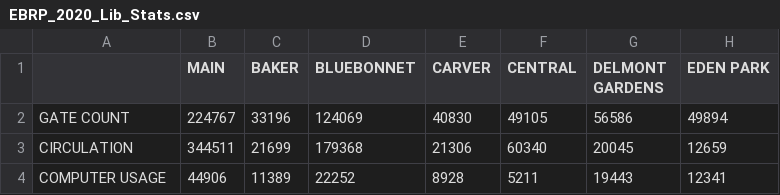
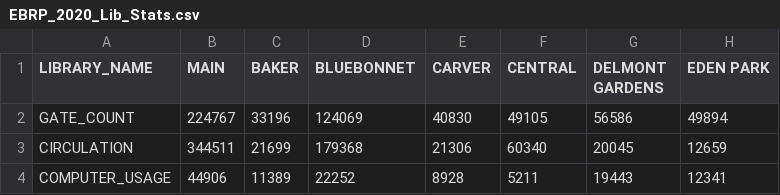
Before and after one commit to ireinl/ERBP_2020_Lib_Stats, a CSV file: EBRP_2020_Lib_Stats.csv, drawn as a sheet; only a part is shown; the diff names each change by its address in the sheet, - before the commit and + after, or states it on an @@ line.

Commit message:
Update EBRP_2020_Lib_Stats.csv

```diff
--- a/EBRP_2020_Lib_Stats.csv
+++ b/EBRP_2020_Lib_Stats.csv
-A1: (empty)
+A1: LIBRARY_NAME
-A2 (LIBRARY_NAME): GATE COUNT
+A2 (LIBRARY_NAME): GATE_COUNT
-A4 (LIBRARY_NAME): COMPUTER USAGE
+A4 (LIBRARY_NAME): COMPUTER_USAGE
```
